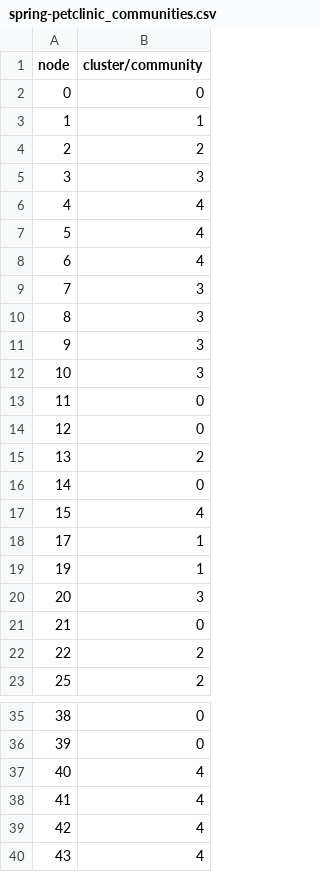
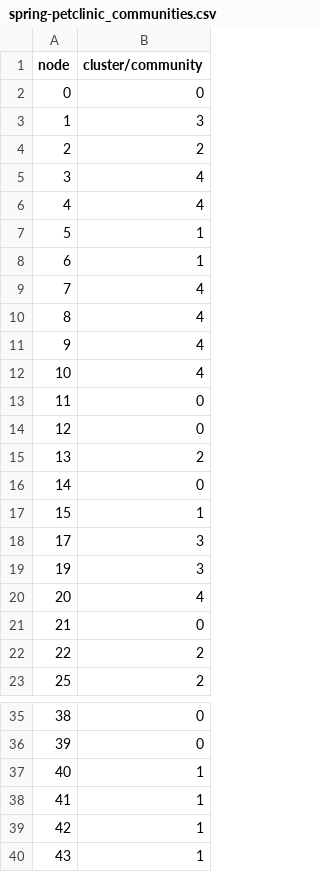
Before and after one commit to avivgood/from-monolith-to-microservices-weight-tuning, a CSV file: applications/spring-petclinic/results/spring-petclinic_communities.csv, drawn as a sheet; only a part is shown, gaps mark what is left out.

```diff
--- a/applications/spring-petclinic/results/spring-petclinic_communities.csv
+++ b/applications/spring-petclinic/results/spring-petclinic_communities.csv
@@ -2,12 +2,12 @@ node, cluster/community
 0,0
-1,1
+1,3
 2,2
-3,3
+3,4
 4,4
-5,4
-6,4
-7,3
-8,3
-9,3
-10,3
+5,1
+6,1
+7,4
+8,4
+9,4
+10,4
 11,0
@@ -16,6 +16,6 @@ node, cluster/community
 14,0
-15,4
-17,1
-19,1
-20,3
+15,1
+17,3
+19,3
+20,4
 21,0
@@ -36,5 +36,5 @@ node, cluster/community
 39,0
-40,4
-41,4
-42,4
-43,4
+40,1
+41,1
+42,1
+43,1
```
Also changed, not shown: applications/jpetstore/results/jpetstore_communities.csv, applications/jpetstore/results/jpetstore_sol_communities_improved_optimization.csv, 15 other files.
